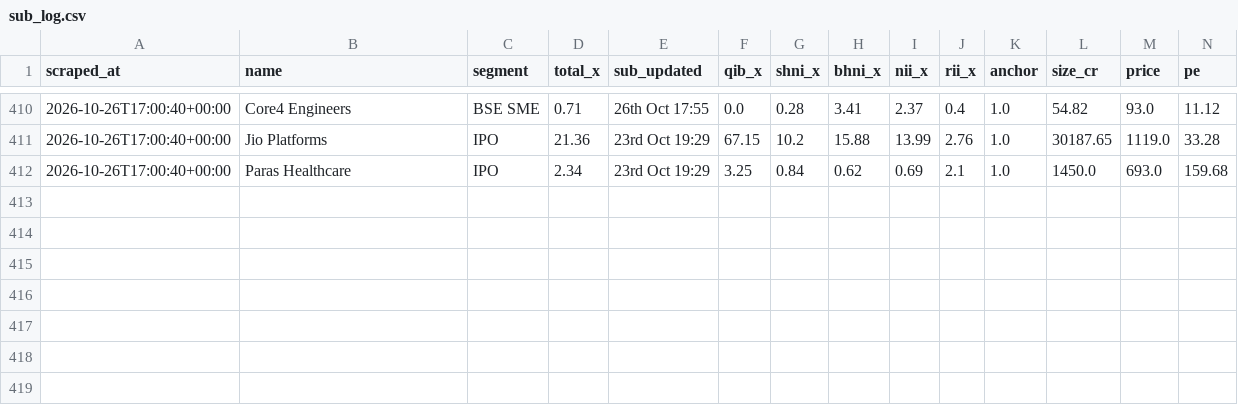
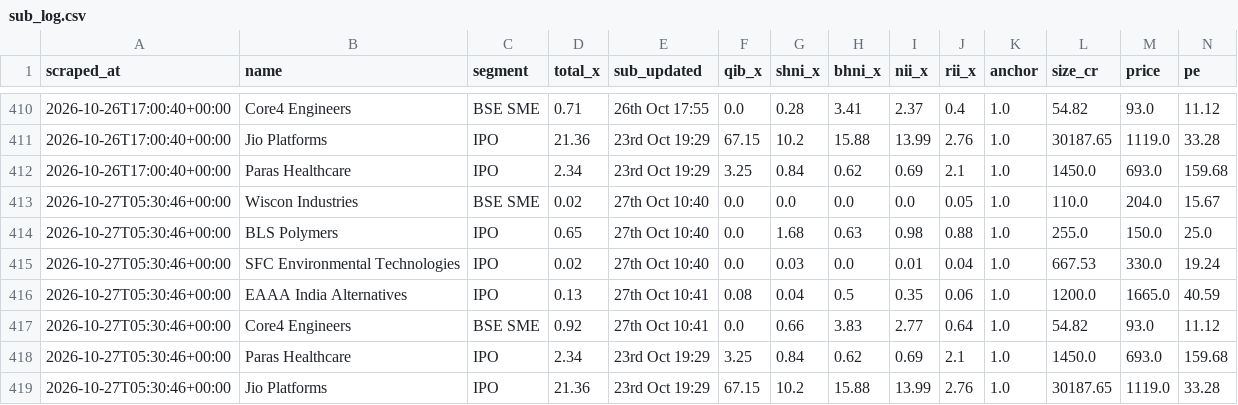
Before and after one commit to NipunRaj96/ipo-agent, a CSV file: data/sub_log.csv, drawn as a sheet; only a part is shown, gaps mark what is left out; rows hold the shown columns only; the diff names each change by its address in the sheet, - before the commit and + after, or states it on an @@ line.

```diff
--- a/data/sub_log.csv
+++ b/data/sub_log.csv
+row 413: 2026-10-27T05:30:46+00:00 | Wiscon Industries | BSE SME | 0.02 | 27th Oct 10:40 | 0.0 | 0.0 | 0.0 | 0.0 | 0.05 | 1.0 | 110.0 | 204.0 | 15.67
+row 414: 2026-10-27T05:30:46+00:00 | BLS Polymers | IPO | 0.65 | 27th Oct 10:40 | 0.0 | 1.68 | 0.63 | 0.98 | 0.88 | 1.0 | 255.0 | 150.0 | 25.0
+row 415: 2026-10-27T05:30:46+00:00 | SFC Environmental Technologies | IPO | 0.02 | 27th Oct 10:40 | 0.0 | 0.03 | 0.0 | 0.01 | 0.04 | 1.0 | 667.53 | 330.0 | 19.24
+row 416: 2026-10-27T05:30:46+00:00 | EAAA India Alternatives | IPO | 0.13 | 27th Oct 10:41 | 0.08 | 0.04 | 0.5 | 0.35 | 0.06 | 1.0 | 1200.0 | 1665.0 | 40.59
+row 417: 2026-10-27T05:30:46+00:00 | Core4 Engineers | BSE SME | 0.92 | 27th Oct 10:41 | 0.0 | 0.66 | 3.83 | 2.77 | 0.64 | 1.0 | 54.82 | 93.0 | 11.12
+row 418: 2026-10-27T05:30:46+00:00 | Paras Healthcare | IPO | 2.34 | 23rd Oct 19:29 | 3.25 | 0.84 | 0.62 | 0.69 | 2.1 | 1.0 | 1450.0 | 693.0 | 159.68
+row 419: 2026-10-27T05:30:46+00:00 | Jio Platforms | IPO | 21.36 | 23rd Oct 19:29 | 67.15 | 10.2 | 15.88 | 13.99 | 2.76 | 1.0 | 30187.65 | 1119.0 | 33.28
```
Also changed, not shown: data/gmp_log.csv.
